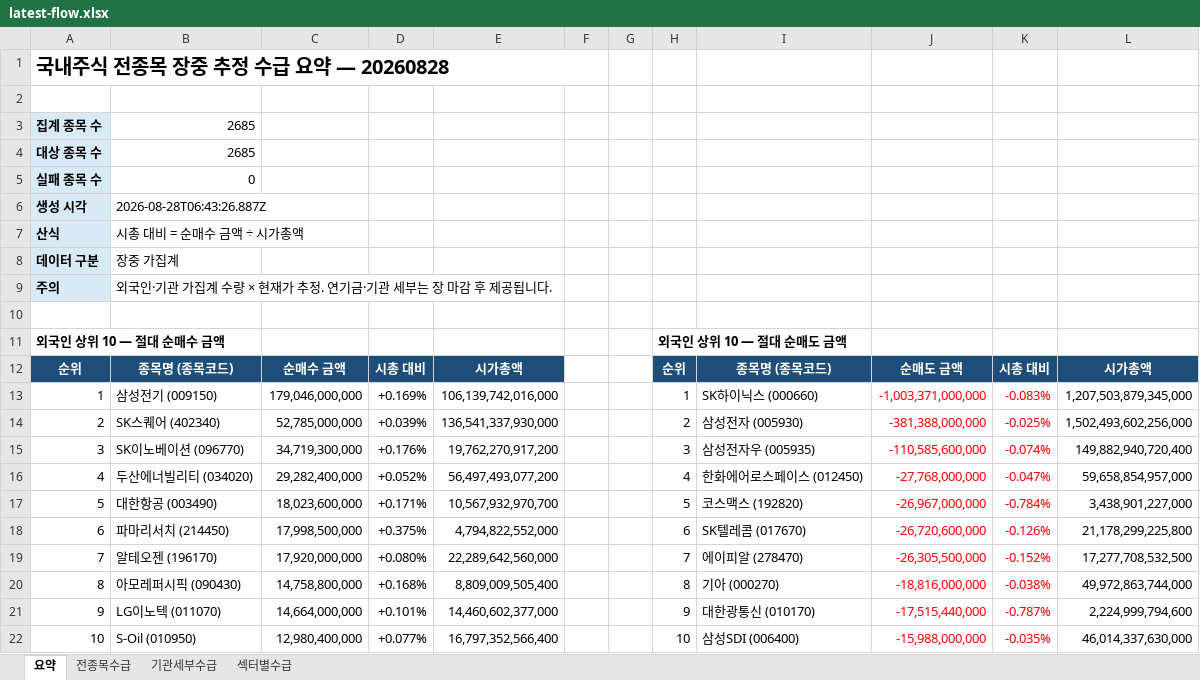
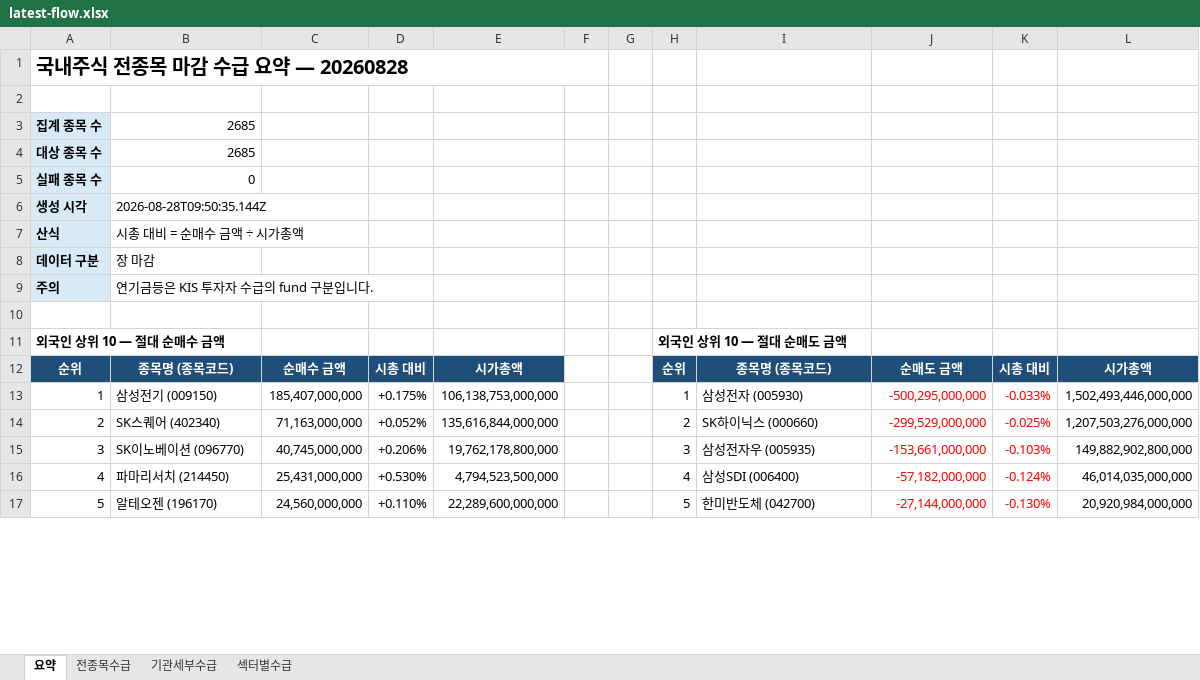
Before and after one commit to HeeChaNY/stock-market-dashboards, an Excel workbook: dashboard/latest-flow.xlsx, sheet 요약, drawn as a sheet; only a part is shown; values as stored, in another font and other column widths than the file's, no borders; removed rows and columns are numbered as before the commit, all else as after; the diff covers the shown part only; the diff names each change by its address in the sheet, - before the commit and + after, or states it on an @@ line.

```diff
--- a/dashboard/latest-flow.xlsx (sheet 요약)
+++ b/dashboard/latest-flow.xlsx (sheet 요약)
-A1: 국내주식 전종목 장중 추정 수급 요약 — 20260828
+A1: 국내주식 전종목 마감 수급 요약 — 20260828
-B6: 2026-08-28T06:43:26.887Z
+B6: 2026-08-28T09:50:35.144Z
-B8: 장중 가집계
+B8: 장 마감
-B9: 외국인·기관 가집계 수량 × 현재가 추정. 연기금·기관 세부는 장 마감 후 제공됩니다.
+B9: 연기금등은 KIS 투자자 수급의 fund 구분입니다.
-C13: 179,046,000,000
+C13: 185,407,000,000
-D13: +0.169%
+D13: +0.175%
-E13: 106,139,742,016,000
+E13: 106,138,753,000,000
-I13: SK하이닉스 (000660)
+I13: 삼성전자 (005930)
-J13: -1,003,371,000,000
+J13: -500,295,000,000
-K13: -0.083%
+K13: -0.033%
-L13: 1,207,503,879,345,000
+L13: 1,502,493,446,000,000
-C14: 52,785,000,000
+C14: 71,163,000,000
-D14: +0.039%
+D14: +0.052%
-E14: 136,541,337,930,000
+E14: 135,616,844,000,000
-I14: 삼성전자 (005930)
+I14: SK하이닉스 (000660)
-J14: -381,388,000,000
+J14: -299,529,000,000
-L14: 1,502,493,602,256,000
+L14: 1,207,503,276,000,000
-C15: 34,719,300,000
+C15: 40,745,000,000
-D15: +0.176%
+D15: +0.206%
-E15: 19,762,270,917,200
+E15: 19,762,178,800,000
-J15: -110,585,600,000
+J15: -153,661,000,000
-K15: -0.074%
+K15: -0.103%
-L15: 149,882,940,720,400
+L15: 149,882,902,800,000
-row 16: 4 | 두산에너빌리티 (034020) | 29,282,400,000 | +0.052% | 56,497,493,077,200 |  |  | 4 | 한화에어로스페이스 (012450) | -27,768,000,000 | -0.047% | 59,658,854,957,000
-row 17: 5 | 대한항공 (003490) | 18,023,600,000 | +0.171% | 10,567,932,970,700 |  |  | 5 | 코스맥스 (192820) | -26,967,000,000 | -0.784% | 3,438,901,227,000
-row 18: 6 | 파마리서치 (214450) | 17,998,500,000 | +0.375% | 4,794,822,552,000 |  |  | 6 | SK텔레콤 (017670) | -26,720,600,000 | -0.126% | 21,178,299,225,800
-row 19: 7 | 알테오젠 (196170) | 17,920,000,000 | +0.080% | 22,289,642,560,000 |  |  | 7 | 에이피알 (278470) | -26,305,500,000 | -0.152% | 17,277,708,532,500
-row 20: 8 | 아모레퍼시픽 (090430) | 14,758,800,000 | +0.168% | 8,809,009,505,400 |  |  | 8 | 기아 (000270) | -18,816,000,000 | -0.038% | 49,972,863,744,000
-row 21: 9 | LG이노텍 (011070) | 14,664,000,000 | +0.101% | 14,460,602,377,000 |  |  | 9 | 대한광통신 (010170) | -17,515,440,000 | -0.787% | 2,224,999,794,600
-row 22: 10 | S-Oil (010950) | 12,980,400,000 | +0.077% | 16,797,352,566,400 |  |  | 10 | 삼성SDI (006400) | -15,988,000,000 | -0.035% | 46,014,337,630,000
+row 16: 4 | 파마리서치 (214450) | 25,431,000,000 | +0.530% | 4,794,523,500,000 |  |  | 4 | 삼성SDI (006400) | -57,182,000,000 | -0.124% | 46,014,035,000,000
+row 17: 5 | 알테오젠 (196170) | 24,560,000,000 | +0.110% | 22,289,600,000,000 |  |  | 5 | 한미반도체 (042700) | -27,144,000,000 | -0.130% | 20,920,984,000,000
```
Also changed, not shown: 49 added rows, 16 removed rows and 105 edited cells elsewhere in this sheet, sheet 기관세부수급, sheet 전종목수급, sheet 섹터별수급, 1 other file.
